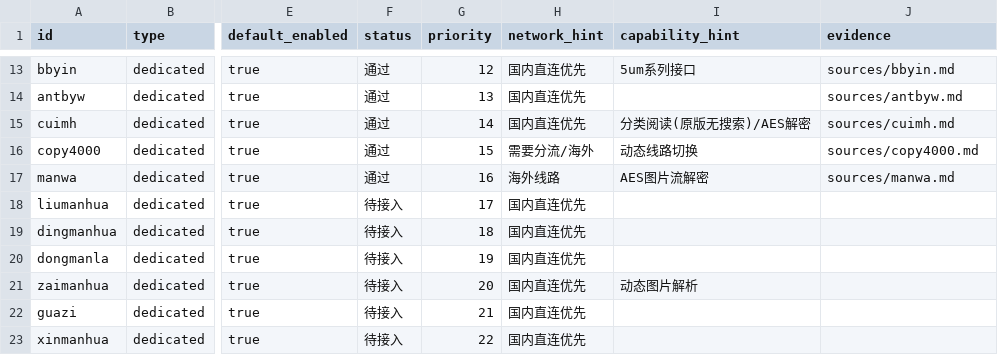
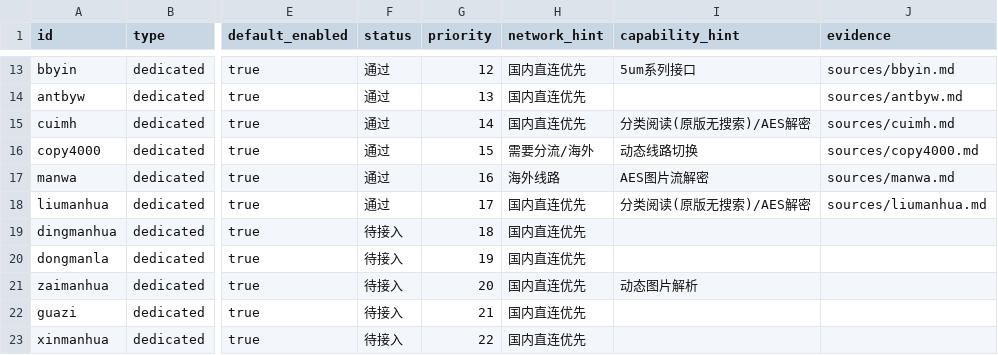
Before and after one commit to sermisellek2-spec/xx-comic-ios, a CSV file: docs/ios-parity-2.0.40/sources.csv, drawn as a sheet; only a part is shown, gaps mark what is left out; the diff names each change by its address in the sheet, - before the commit and + after, or states it on an @@ line.

Commit message:
feat(ios): complete P6 real source integration for liumanhua

```diff
--- a/docs/ios-parity-2.0.40/sources.csv
+++ b/docs/ios-parity-2.0.40/sources.csv
-F18 (status): 待接入
+F18 (status): 通过
-I18 (capability_hint): (empty)
+I18 (capability_hint): 分类阅读(原版无搜索)/AES解密
-J18 (evidence): (empty)
+J18 (evidence): sources/liumanhua.md
```
Also changed, not shown: 5 other files.
